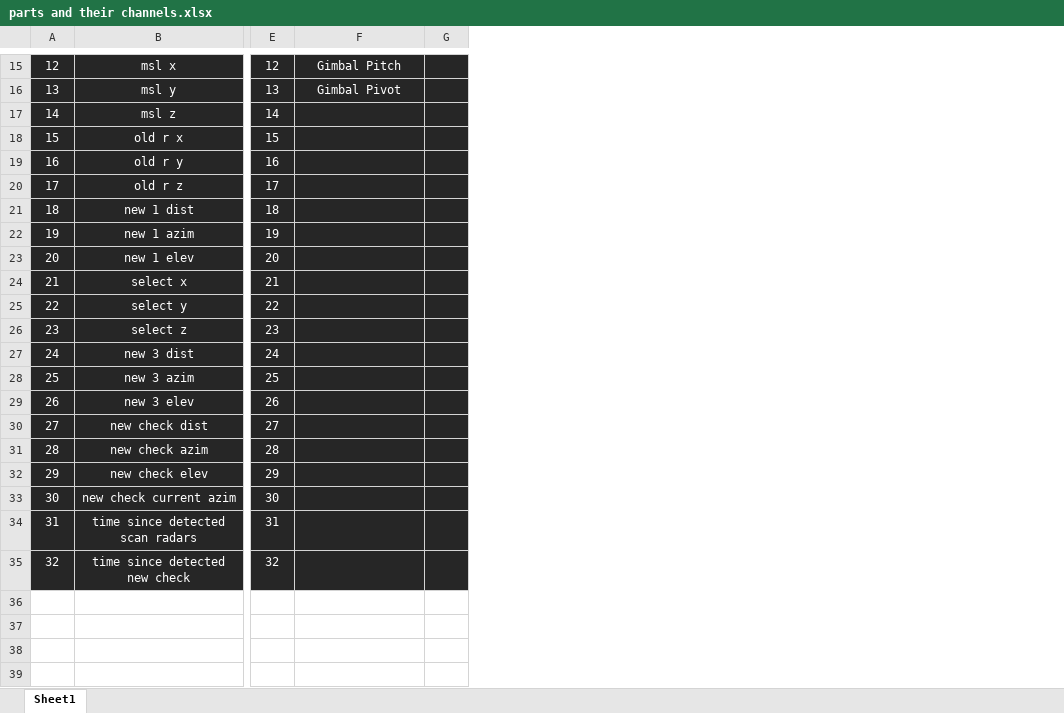
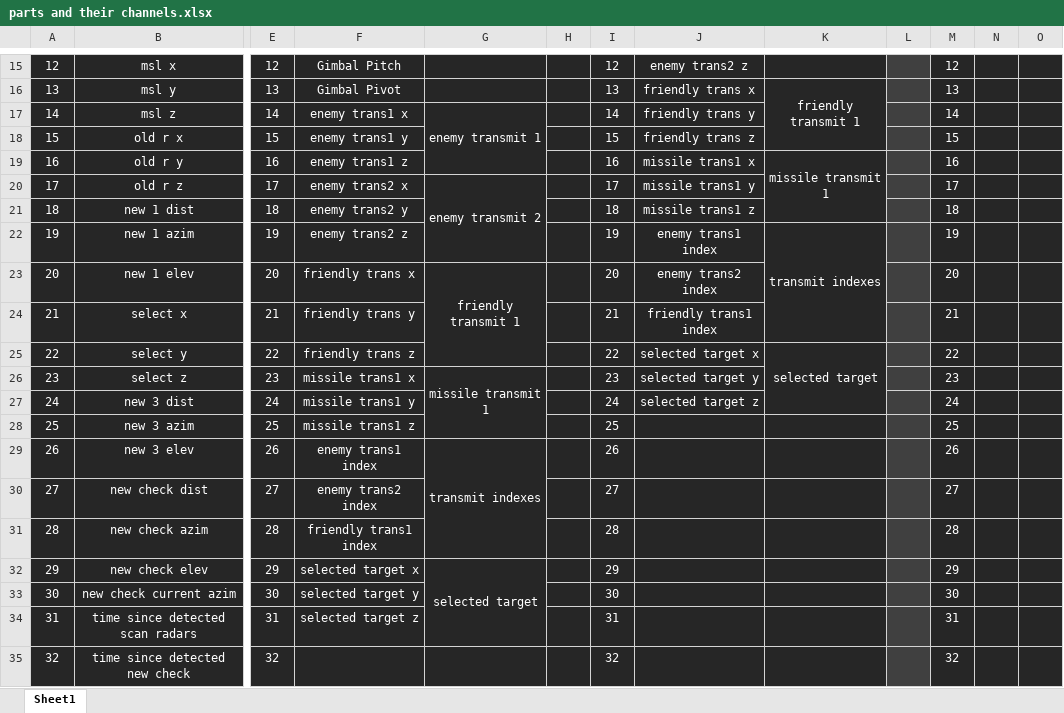
Before and after one commit to snuppy-code/EISS, an Excel workbook: documentation/parts and their channels.xlsx, sheet Sheet1, drawn as a sheet; only a part is shown, gaps mark what is left out; values as stored, in another font and other column widths than the file's, no borders; the diff covers the shown part only; the diff names each change by its address in the sheet, - before the commit and + after, or states it on an @@ line.

```diff
--- a/documentation/parts and their channels.xlsx (sheet Sheet1)
+++ b/documentation/parts and their channels.xlsx (sheet Sheet1)
+column G, rows 17-32: enemy transmit 1 |  |  | enemy transmit 2 |  |  | friendly transmit 1 |  |  | missile transmit 1 |  |  | transmit indexes |  |  | selected target
+column H, empty
+column I, rows 15-35: 12 | 13 | 14 | 15 | 16 | 17 | 18 | 19 | 20 | 21 | 22 | 23 | 24 | 25 | 26 | 27 | 28 | 29 | 30 | 31 | 32
+column J, rows 15-27: enemy trans2 z | friendly trans x | friendly trans y | friendly trans z | missile trans1 x | missile trans1 y | missile trans1 z | enemy trans1 index | enemy trans2 index | friendly trans1 index | selected target x | selected target y | selected target z
+column K, rows 16-25: friendly transmit 1 |  |  | missile transmit 1 |  |  | transmit indexes |  |  | selected target
+column L, empty
+column M, rows 15-35: 12 | 13 | 14 | 15 | 16 | 17 | 18 | 19 | 20 | 21 | 22 | 23 | 24 | 25 | 26 | 27 | 28 | 29 | 30 | 31 | 32
+column N, empty
-F17: (empty)
+F17: enemy trans1 x
-F18: (empty)
+F18: enemy trans1 y
-F19: (empty)
+F19: enemy trans1 z
-F20: (empty)
+F20: enemy trans2 x
-F21: (empty)
+F21: enemy trans2 y
-F22: (empty)
+F22: enemy trans2 z
-F23: (empty)
+F23: friendly trans x
-F24: (empty)
+F24: friendly trans y
-F25: (empty)
+F25: friendly trans z
-F26: (empty)
+F26: missile trans1 x
-F27: (empty)
+F27: missile trans1 y
-F28: (empty)
+F28: missile trans1 z
-F29: (empty)
+F29: enemy trans1 index
-F30: (empty)
+F30: enemy trans2 index
-F31: (empty)
+F31: friendly trans1 index
-F32: (empty)
+F32: selected target x
-F33: (empty)
+F33: selected target y
-F34: (empty)
+F34: selected target z
```
Also changed, not shown: 4 edited cells and merged cells elsewhere in this sheet, 1 other file.
